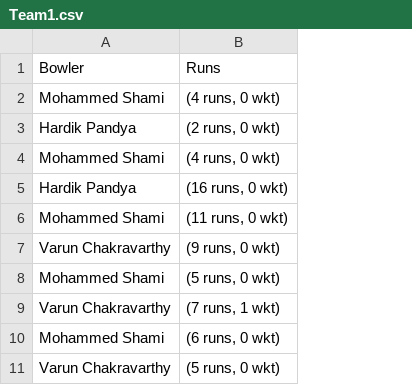
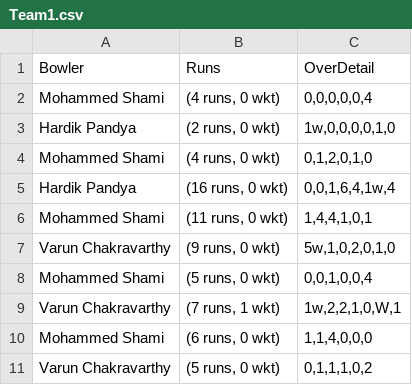
Before and after one commit to prakrist21/Python-File, a CSV file: Projects/Scraping Espncricinfo Selenium/Team1.csv, drawn as a sheet; only a part is shown; the diff names each change by its address in the sheet, - before the commit and + after, or states it on an @@ line.

```diff
--- a/Projects/Scraping Espncricinfo Selenium/Team1.csv
+++ b/Projects/Scraping Espncricinfo Selenium/Team1.csv
+column C, rows 1-11: OverDetail | 0,0,0,0,0,4 | 1w,0,0,0,0,1,0 | 0,1,2,0,1,0 | 0,0,1,6,4,1w,4 | 1,4,4,1,0,1 | 5w,1,0,2,0,1,0 | 0,0,1,0,0,4 | 1w,2,2,1,0,W,1 | 1,1,4,0,0,0 | 0,1,1,1,0,2
```
Also changed, not shown: Projects/Scraping Espncricinfo Selenium/Team2.csv, 2 other files.
